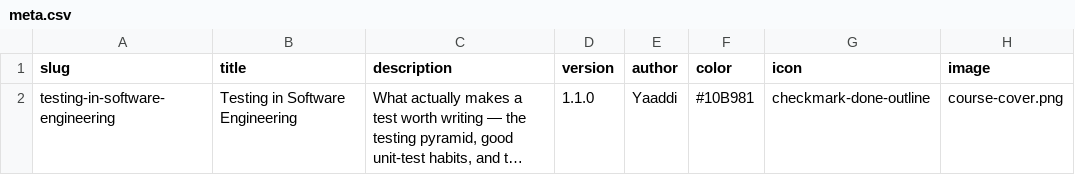
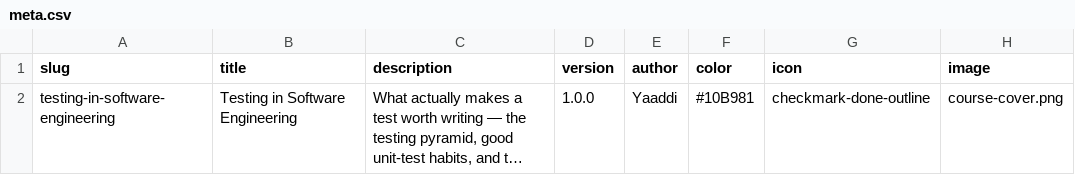
Before and after one commit to yaaddi-courses/testing-in-software-engineering, a CSV file: source/meta.csv, drawn as a sheet; long unchanged cells end in …; the diff names each change by its address in the sheet, - before the commit and + after, or states it on an @@ line.

```diff
--- a/source/meta.csv
+++ b/source/meta.csv
-D2 (version): 1.1.0
+D2 (version): 1.0.0
```
Also changed, not shown: source/cards.csv, 3 other files.
